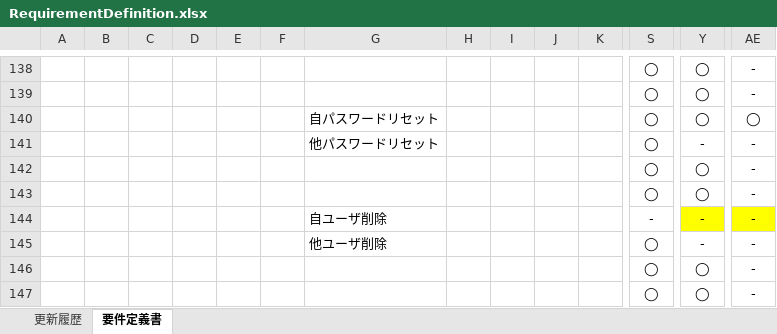
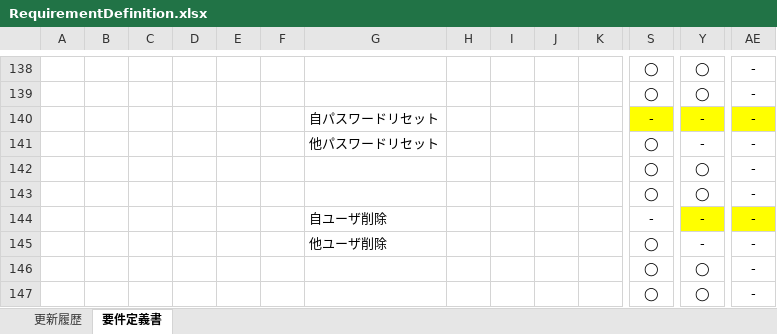
Before and after one commit to naoharu-tazawa/skrum, an Excel workbook: skrum_docs/02_SpecificationDocs/RequirementDefinition.xlsx, sheet 要件定義書, drawn as a sheet; only a part is shown, gaps mark what is left out; values as stored, in another font and other column widths than the file's, no borders; charts and pictures not drawn; removed rows and columns are numbered as before the commit, all else as after; rows hold the shown columns only; the diff names each change by its address in the sheet, - before the commit and + after, or states it on an @@ line.

```diff
--- a/skrum_docs/02_SpecificationDocs/RequirementDefinition.xlsx (sheet 要件定義書)
+++ b/skrum_docs/02_SpecificationDocs/RequirementDefinition.xlsx (sheet 要件定義書)
-row 140:  |  |  |  |  |  | 自パスワードリセット |  |  |  |  | ◯ | ◯ | ◯
+row 140:  |  |  |  |  |  | 自パスワードリセット |  |  |  |  | - | - | -
```
Also changed, not shown: sheet 更新履歴, 30 other files.
